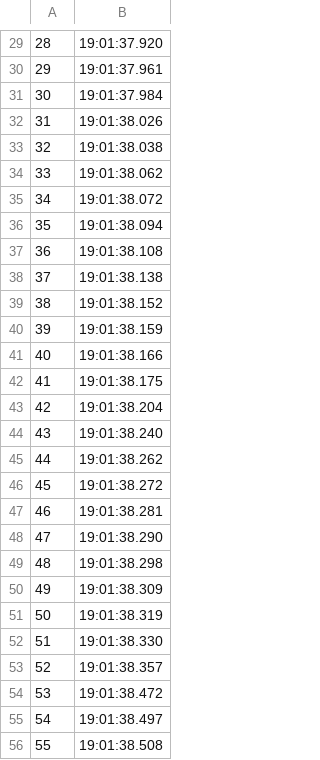
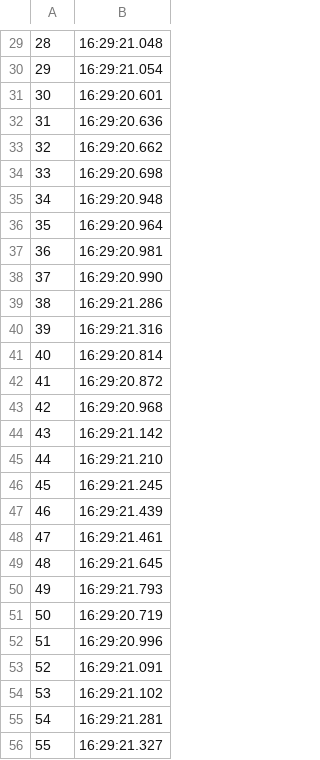
Before and after one commit to deib-polimi/tower4clouds, a CSV file: evaluation/scripts/elasticity/results/100/dc-started.csv, drawn as a sheet; only a part is shown, gaps mark what is left out; the diff covers the shown part only.

```diff
--- a/evaluation/scripts/elasticity/results/100/dc-started.csv
+++ b/evaluation/scripts/elasticity/results/100/dc-started.csv
@@ -29,28 +29,28 @@
-28,19:01:37.920
-29,19:01:37.961
-30,19:01:37.984
-31,19:01:38.026
-32,19:01:38.038
-33,19:01:38.062
-34,19:01:38.072
-35,19:01:38.094
-36,19:01:38.108
-37,19:01:38.138
-38,19:01:38.152
-39,19:01:38.159
-40,19:01:38.166
-41,19:01:38.175
-42,19:01:38.204
-43,19:01:38.240
-44,19:01:38.262
-45,19:01:38.272
-46,19:01:38.281
-47,19:01:38.290
-48,19:01:38.298
-49,19:01:38.309
-50,19:01:38.319
-51,19:01:38.330
-52,19:01:38.357
-53,19:01:38.472
-54,19:01:38.497
-55,19:01:38.508
+28,16:29:21.048
+29,16:29:21.054
+30,16:29:20.601
+31,16:29:20.636
+32,16:29:20.662
+33,16:29:20.698
+34,16:29:20.948
+35,16:29:20.964
+36,16:29:20.981
+37,16:29:20.990
+38,16:29:21.286
+39,16:29:21.316
+40,16:29:20.814
+41,16:29:20.872
+42,16:29:20.968
+43,16:29:21.142
+44,16:29:21.210
+45,16:29:21.245
+46,16:29:21.439
+47,16:29:21.461
+48,16:29:21.645
+49,16:29:21.793
+50,16:29:20.719
+51,16:29:20.996
+52,16:29:21.091
+53,16:29:21.102
+54,16:29:21.281
+55,16:29:21.327
```
Also changed, not shown: 72 edited cells elsewhere in this file, evaluation/scripts/elasticity/results/10/join.csv, evaluation/scripts/elasticity/results/100/dc-registered.csv, 31 other files.
